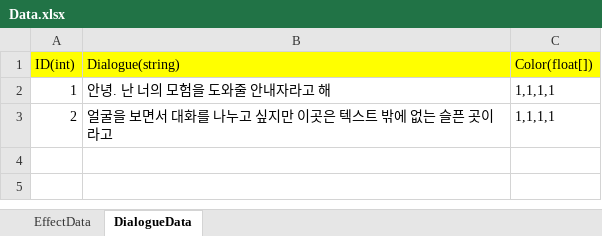
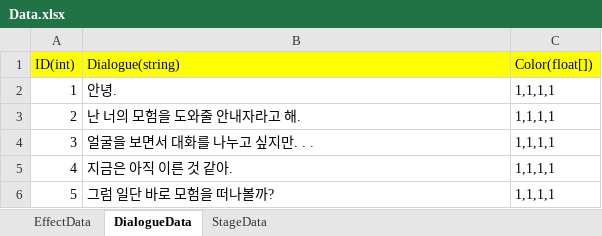
Before and after one commit to sleepppp/MyPuzzleGame, an Excel workbook: MyPuzzleGame/Assets/Data/Game/XLSX/Data.xlsx, sheet DialogueData, drawn as a sheet; values as stored, in another font and other column widths than the file's, no borders; the diff names each change by its address in the sheet, - before the commit and + after, or states it on an @@ line.

Commit message:
21.06.15
- Added Console Data

```diff
--- a/MyPuzzleGame/Assets/Data/Game/XLSX/Data.xlsx (sheet DialogueData)
+++ b/MyPuzzleGame/Assets/Data/Game/XLSX/Data.xlsx (sheet DialogueData)
+sheet tab: StageData
-B2 (Dialogue(string)): 안녕. 난 너의 모험을 도와줄 안내자라고 해
+B2 (Dialogue(string)): 안녕.
-B3 (Dialogue(string)): 얼굴을 보면서 대화를 나누고 싶지만 이곳은 텍스트 밖에 없는 슬픈 곳이라고
+B3 (Dialogue(string)): 난 너의 모험을 도와줄 안내자라고 해.
+row 4: 3 | 얼굴을 보면서 대화를 나누고 싶지만. . . | 1,1,1,1
+row 5: 4 | 지금은 아직 이른 것 같아. | 1,1,1,1
+row 6: 5 | 그럼 일단 바로 모험을 떠나볼까? | 1,1,1,1
```
Also changed, not shown: 16 other files.
